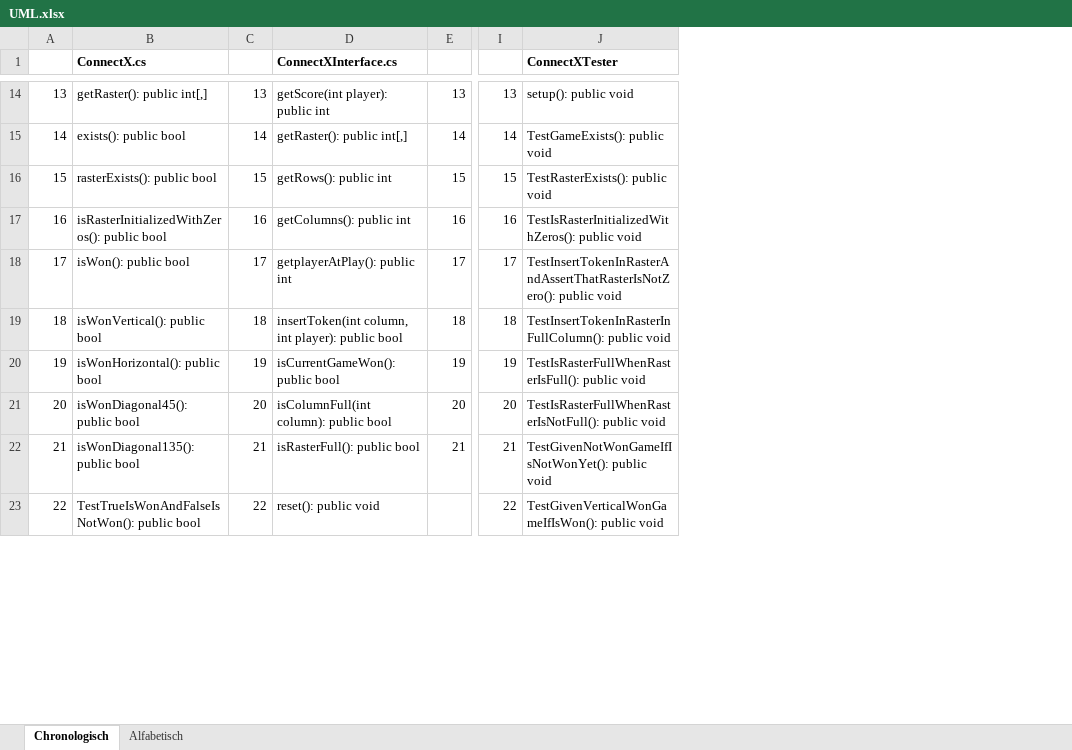
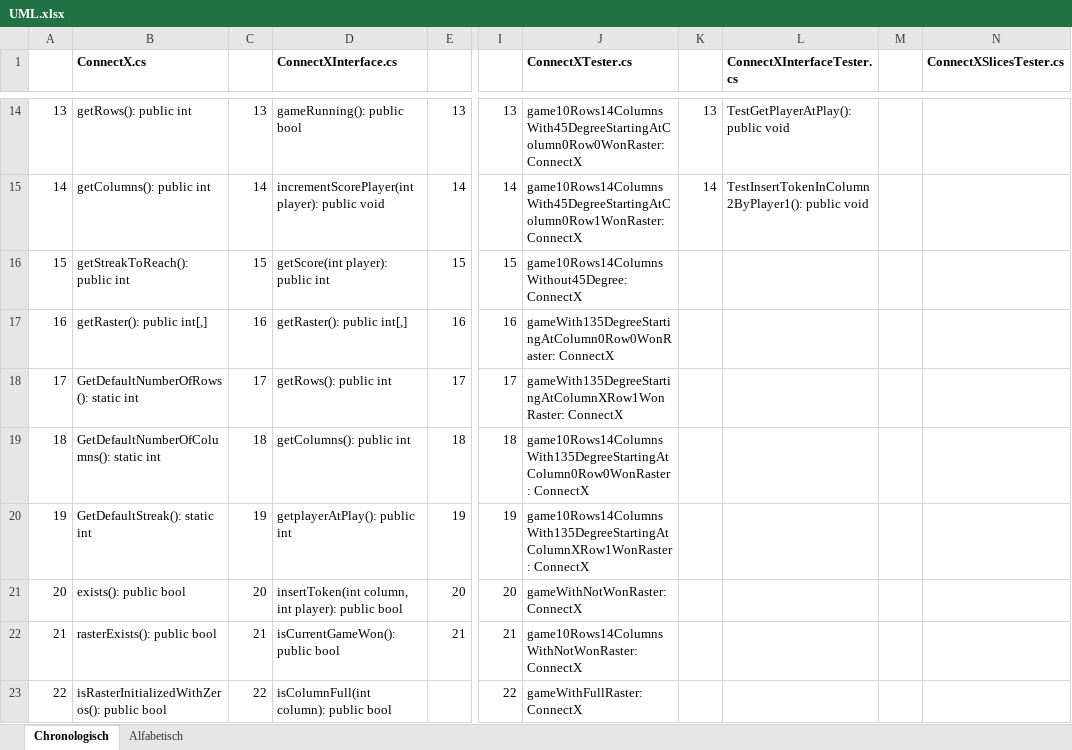
Before and after one commit to JSadones/ConnectX, an Excel workbook: docs/UML.xlsx, sheet Chronologisch, drawn as a sheet; only a part is shown, gaps mark what is left out; values as stored, in another font and other column widths than the file's, no borders; the diff covers the shown part only; the diff names each change by its address in the sheet, - before the commit and + after, or states it on an @@ line.

```diff
--- a/docs/UML.xlsx (sheet Chronologisch)
+++ b/docs/UML.xlsx (sheet Chronologisch)
+column K, rows 14-15: 13 | 14
+column L (ConnectXInterfaceTester.cs), rows 14-15: TestGetPlayerAtPlay(): public void | TestInsertTokenInColumn2ByPlayer1(): public void
+column M, empty
+column N (ConnectXSlicesTester.cs), empty
-J1: ConnectXTester
+J1: ConnectXTester.cs
-B14 (ConnectX.cs): getRaster(): public int[,]
+B14 (ConnectX.cs): getRows(): public int
-D14 (ConnectXInterface.cs): getScore(int player): public int
+D14 (ConnectXInterface.cs): gameRunning(): public bool
-J14 (ConnectXTester.cs): setup(): public void
+J14 (ConnectXTester.cs): game10Rows14ColumnsWith45DegreeStartingAtColumn0Row0WonRaster: ConnectX
-B15 (ConnectX.cs): exists(): public bool
+B15 (ConnectX.cs): getColumns(): public int
-D15 (ConnectXInterface.cs): getRaster(): public int[,]
+D15 (ConnectXInterface.cs): incrementScorePlayer(int player): public void
-J15 (ConnectXTester.cs): TestGameExists(): public void
+J15 (ConnectXTester.cs): game10Rows14ColumnsWith45DegreeStartingAtColumn0Row1WonRaster: ConnectX
-B16 (ConnectX.cs): rasterExists(): public bool
+B16 (ConnectX.cs): getStreakToReach(): public int
-D16 (ConnectXInterface.cs): getRows(): public int
+D16 (ConnectXInterface.cs): getScore(int player): public int
-J16 (ConnectXTester.cs): TestRasterExists(): public void
+J16 (ConnectXTester.cs): game10Rows14ColumnsWithout45Degree: ConnectX
-B17 (ConnectX.cs): isRasterInitializedWithZeros(): public bool
+B17 (ConnectX.cs): getRaster(): public int[,]
-D17 (ConnectXInterface.cs): getColumns(): public int
+D17 (ConnectXInterface.cs): getRaster(): public int[,]
-J17 (ConnectXTester.cs): TestIsRasterInitializedWithZeros(): public void
+J17 (ConnectXTester.cs): gameWith135DegreeStartingAtColumn0Row0WonRaster: ConnectX
-B18 (ConnectX.cs): isWon(): public bool
+B18 (ConnectX.cs): GetDefaultNumberOfRows(): static int
-D18 (ConnectXInterface.cs): getplayerAtPlay(): public int
+D18 (ConnectXInterface.cs): getRows(): public int
-J18 (ConnectXTester.cs): TestInsertTokenInRasterAndAssertThatRasterIsNotZero(): public void
+J18 (ConnectXTester.cs): gameWith135DegreeStartingAtColumnXRow1WonRaster: ConnectX
-B19 (ConnectX.cs): isWonVertical(): public bool
+B19 (ConnectX.cs): GetDefaultNumberOfColumns(): static int
-D19 (ConnectXInterface.cs): insertToken(int column, int player): public bool
+D19 (ConnectXInterface.cs): getColumns(): public int
-J19 (ConnectXTester.cs): TestInsertTokenInRasterInFullColumn(): public void
+J19 (ConnectXTester.cs): game10Rows14ColumnsWith135DegreeStartingAtColumn0Row0WonRaster: ConnectX
-B20 (ConnectX.cs): isWonHorizontal(): public bool
+B20 (ConnectX.cs): GetDefaultStreak(): static int
-D20 (ConnectXInterface.cs): isCurrentGameWon(): public bool
+D20 (ConnectXInterface.cs): getplayerAtPlay(): public int
-J20 (ConnectXTester.cs): TestIsRasterFullWhenRasterIsFull(): public void
+J20 (ConnectXTester.cs): game10Rows14ColumnsWith135DegreeStartingAtColumnXRow1WonRaster: ConnectX
-B21 (ConnectX.cs): isWonDiagonal45(): public bool
+B21 (ConnectX.cs): exists(): public bool
-D21 (ConnectXInterface.cs): isColumnFull(int column): public bool
+D21 (ConnectXInterface.cs): insertToken(int column, int player): public bool
-J21 (ConnectXTester.cs): TestIsRasterFullWhenRasterIsNotFull(): public void
+J21 (ConnectXTester.cs): gameWithNotWonRaster: ConnectX
-B22 (ConnectX.cs): isWonDiagonal135(): public bool
+B22 (ConnectX.cs): rasterExists(): public bool
-D22 (ConnectXInterface.cs): isRasterFull(): public bool
+D22 (ConnectXInterface.cs): isCurrentGameWon(): public bool
-J22 (ConnectXTester.cs): TestGivenNotWonGameIfIsNotWonYet(): public void
+J22 (ConnectXTester.cs): game10Rows14ColumnsWithNotWonRaster: ConnectX
-B23 (ConnectX.cs): TestTrueIsWonAndFalseIsNotWon(): public bool
+B23 (ConnectX.cs): isRasterInitializedWithZeros(): public bool
-D23 (ConnectXInterface.cs): reset(): public void
+D23 (ConnectXInterface.cs): isColumnFull(int column): public bool
-J23 (ConnectXTester.cs): TestGivenVerticalWonGameIfIsWon(): public void
+J23 (ConnectXTester.cs): gameWithFullRaster: ConnectX
```
Also changed, not shown: 26 added rows, 1 removed row, 48 edited cells and row numbers in column A elsewhere in this sheet.
